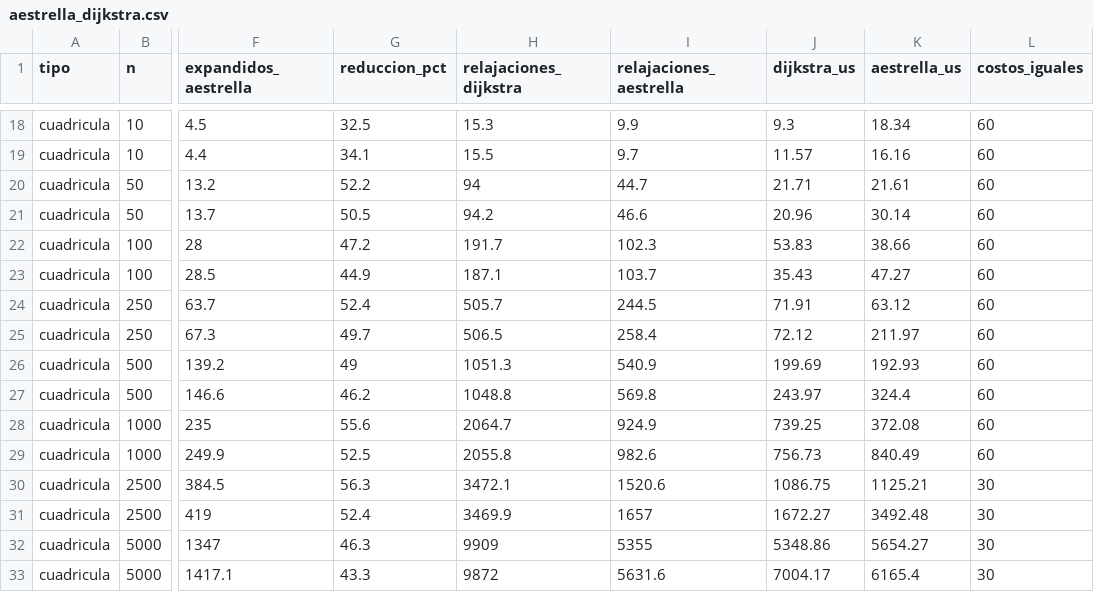
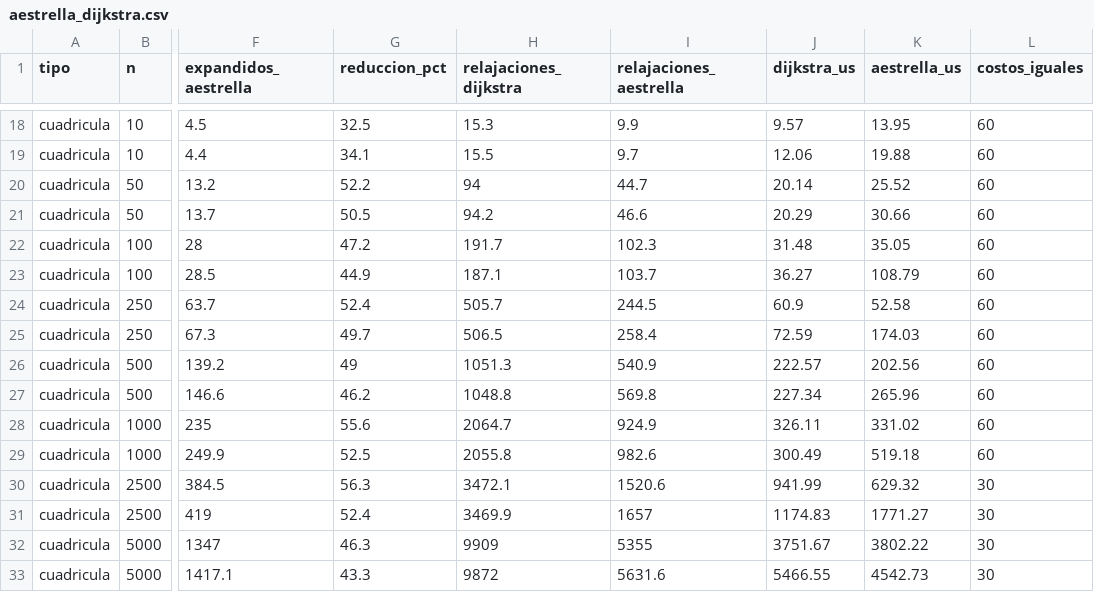
Before and after one commit to Cristianriosrivas/Proyecto_ADA, a CSV file: bench/resultados/aestrella_dijkstra.csv, drawn as a sheet; only a part is shown, gaps mark what is left out; the diff covers the shown part only; the diff names each change by its address in the sheet, - before the commit and + after, or states it on an @@ line.

```diff
--- a/bench/resultados/aestrella_dijkstra.csv
+++ b/bench/resultados/aestrella_dijkstra.csv
-J18 (dijkstra_us): 9.3
+J18 (dijkstra_us): 9.57
-K18 (aestrella_us): 18.34
+K18 (aestrella_us): 13.95
-J19 (dijkstra_us): 11.57
+J19 (dijkstra_us): 12.06
-K19 (aestrella_us): 16.16
+K19 (aestrella_us): 19.88
-J20 (dijkstra_us): 21.71
+J20 (dijkstra_us): 20.14
-K20 (aestrella_us): 21.61
+K20 (aestrella_us): 25.52
-J21 (dijkstra_us): 20.96
+J21 (dijkstra_us): 20.29
-K21 (aestrella_us): 30.14
+K21 (aestrella_us): 30.66
-J22 (dijkstra_us): 53.83
+J22 (dijkstra_us): 31.48
-K22 (aestrella_us): 38.66
+K22 (aestrella_us): 35.05
-J23 (dijkstra_us): 35.43
+J23 (dijkstra_us): 36.27
-K23 (aestrella_us): 47.27
+K23 (aestrella_us): 108.79
-J24 (dijkstra_us): 71.91
+J24 (dijkstra_us): 60.9
-K24 (aestrella_us): 63.12
+K24 (aestrella_us): 52.58
-J25 (dijkstra_us): 72.12
+J25 (dijkstra_us): 72.59
-K25 (aestrella_us): 211.97
+K25 (aestrella_us): 174.03
-J26 (dijkstra_us): 199.69
+J26 (dijkstra_us): 222.57
-K26 (aestrella_us): 192.93
+K26 (aestrella_us): 202.56
-J27 (dijkstra_us): 243.97
+J27 (dijkstra_us): 227.34
-K27 (aestrella_us): 324.4
+K27 (aestrella_us): 265.96
-J28 (dijkstra_us): 739.25
+J28 (dijkstra_us): 326.11
-K28 (aestrella_us): 372.08
+K28 (aestrella_us): 331.02
-J29 (dijkstra_us): 756.73
+J29 (dijkstra_us): 300.49
-K29 (aestrella_us): 840.49
+K29 (aestrella_us): 519.18
-J30 (dijkstra_us): 1086.75
+J30 (dijkstra_us): 941.99
-K30 (aestrella_us): 1125.21
+K30 (aestrella_us): 629.32
-J31 (dijkstra_us): 1672.27
+J31 (dijkstra_us): 1174.83
-K31 (aestrella_us): 3492.48
+K31 (aestrella_us): 1771.27
-J32 (dijkstra_us): 5348.86
+J32 (dijkstra_us): 3751.67
-K32 (aestrella_us): 5654.27
+K32 (aestrella_us): 3802.22
-J33 (dijkstra_us): 7004.17
+J33 (dijkstra_us): 5466.55
-K33 (aestrella_us): 6165.4
+K33 (aestrella_us): 4542.73
```
Also changed, not shown: 64 edited cells elsewhere in this file, bench/resultados/cruce_dijkstra.csv, bench/resultados/kdtree.csv, 57 other files.
